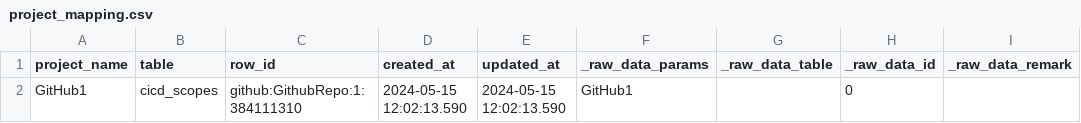
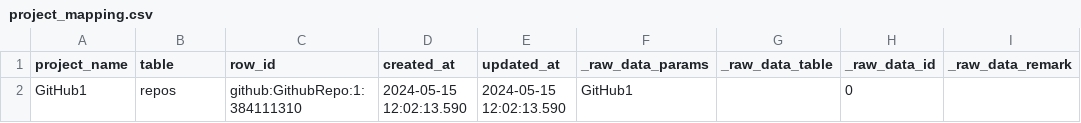
Before and after one commit to apache/incubator-devlake, a CSV file: backend/plugins/linker/e2e/snapshot_tables/project_mapping.csv, drawn as a sheet.

Commit message:
Clear history data when running linker (#7526)
* fix(apikey): abort request if api key doesn't match

* feat(webhook): update deployment commit id

* fix(plugins): update path parameter, adapt to latest plugin helper

* feat(plugins): add new plugin linker

* feat(linker): fix compile errors

* feat(linker): remove `since` in options

* feat(linker): add e2e test, fix dora errors

* fix(test): fix test errors

* docs(linker): remove some comments

* fix(linker): fix plugin name

* fix(linker): fix unpected error

* feat(linker): find all candidate issue keys from pr's title and description

* fix(test): fix lint errors

* fix(linker): clear history data when running linker

* fix(linker): use `repos` to get pull_requests instead of `cicd_scopes`

```diff
--- a/backend/plugins/linker/e2e/snapshot_tables/project_mapping.csv
+++ b/backend/plugins/linker/e2e/snapshot_tables/project_mapping.csv
@@ -1,2 +1,2 @@
 "project_name","table","row_id","created_at","updated_at","_raw_data_params","_raw_data_table","_raw_data_id","_raw_data_remark"
-"GitHub1","cicd_scopes","github:GithubRepo:1:384111310","2024-05-15 12:02:13.590","2024-05-15 12:02:13.590","GitHub1","",0,""
+"GitHub1","repos","github:GithubRepo:1:384111310","2024-05-15 12:02:13.590","2024-05-15 12:02:13.590","GitHub1","",0,""
```
Also changed, not shown: 1 other file.
